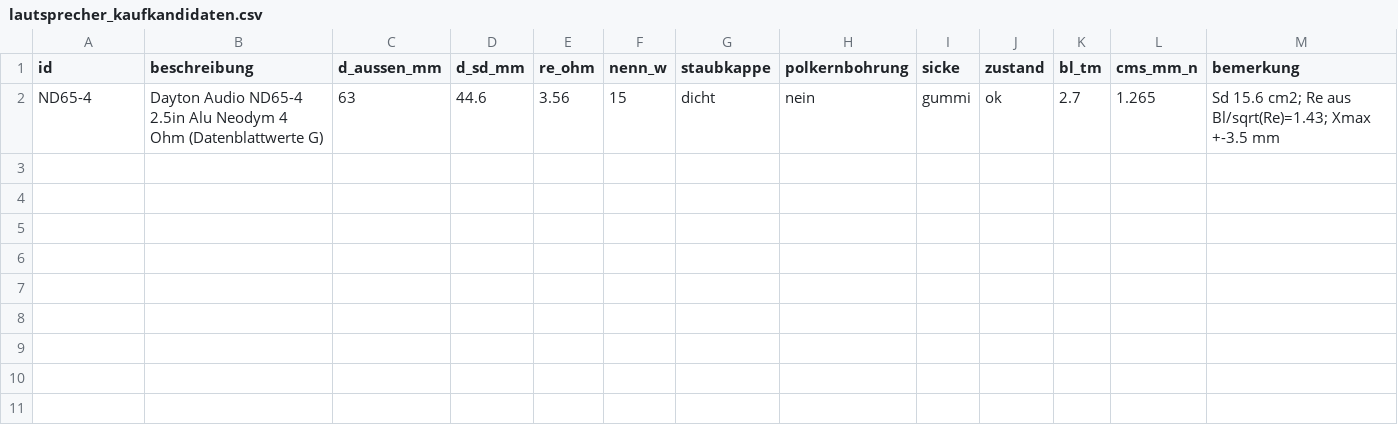
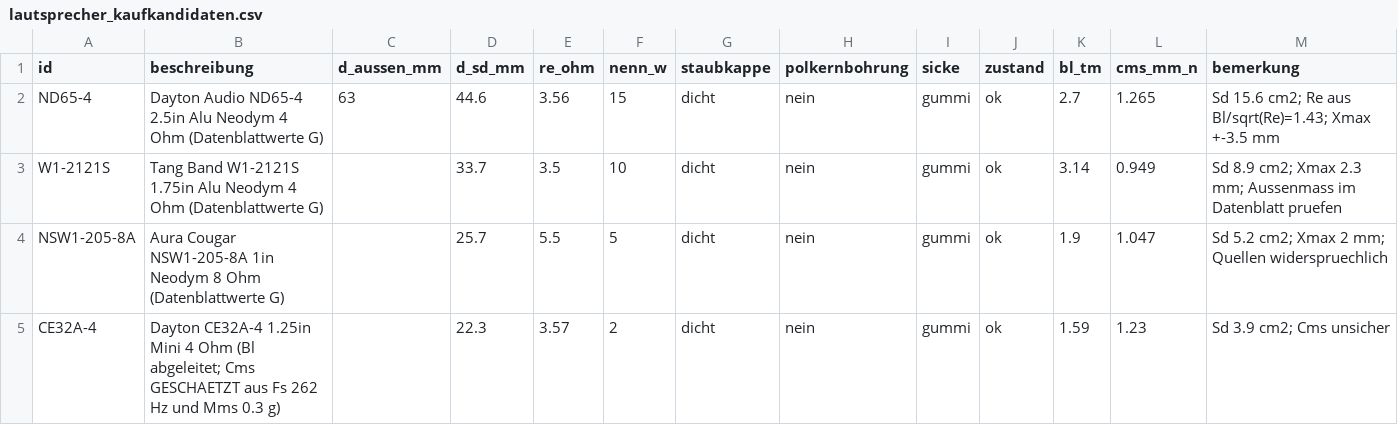
Before and after one commit to dymaxeffi/Hooverboard, a CSV file: docs/prototype_a/lautsprecher_kaufkandidaten.csv, drawn as a sheet; the diff names each change by its address in the sheet, - before the commit and + after, or states it on an @@ line.

```diff
--- a/docs/prototype_a/lautsprecher_kaufkandidaten.csv
+++ b/docs/prototype_a/lautsprecher_kaufkandidaten.csv
+row 3: W1-2121S | Tang Band W1-2121S 1.75in Alu Neodym 4 Ohm (Datenblattwerte G) |  | 33.7 | 3.5 | 10 | dicht | nein | gummi | ok | 3.14 | 0.949 | Sd 8.9 cm2; Xmax 2.3 mm; Aussenmass im Datenblatt pruefen
+row 4: NSW1-205-8A | Aura Cougar NSW1-205-8A 1in Neodym 8 Ohm (Datenblattwerte G) |  | 25.7 | 5.5 | 5 | dicht | nein | gummi | ok | 1.9 | 1.047 | Sd 5.2 cm2; Xmax 2 mm; Quellen widerspruechlich
+row 5: CE32A-4 | Dayton CE32A-4 1.25in Mini 4 Ohm (Bl abgeleitet; Cms GESCHAETZT aus Fs 262 Hz und Mms 0.3 g) |  | 22.3 | 3.57 | 2 | dicht | nein | gummi | ok | 1.59 | 1.23 | Sd 3.9 cm2; Cms unsicher
```
Also changed, not shown: 3 other files.
